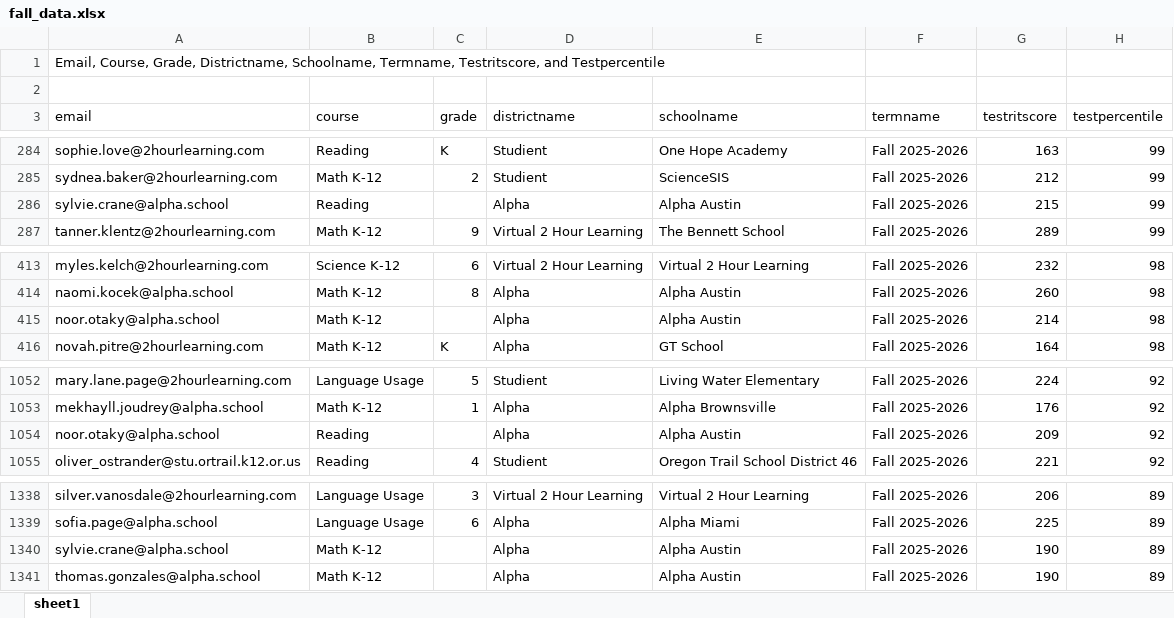
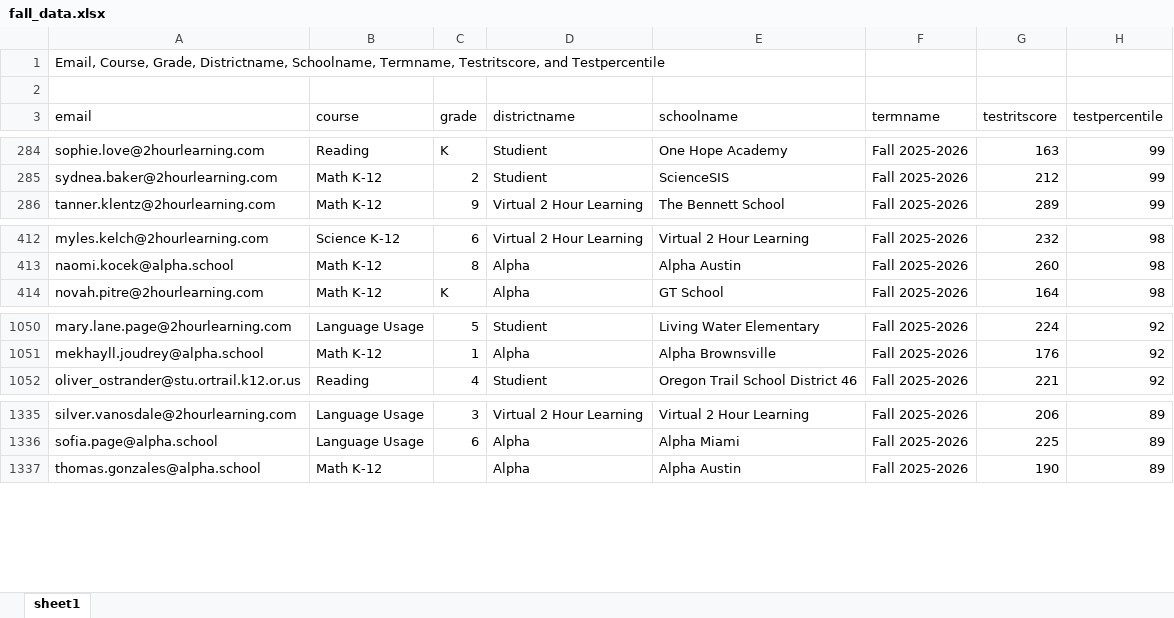
Before and after one commit to andymontgomery-byte/student-progress-animation-project, an Excel workbook: data/input/fall_data.xlsx, sheet sheet1, drawn as a sheet; only a part is shown, gaps mark what is left out; values as stored, in another font and other column widths than the file's, no cell formats; the diff names each change by its address in the sheet, - before the commit and + after, or states it on an @@ line.

```diff
--- a/data/input/fall_data.xlsx (sheet sheet1)
+++ b/data/input/fall_data.xlsx (sheet sheet1)
-row 286: sylvie.crane@alpha.school | Reading |  | Alpha | Alpha Austin | Fall 2025-2026 | 215 | 99
-row 415: noor.otaky@alpha.school | Math K-12 |  | Alpha | Alpha Austin | Fall 2025-2026 | 214 | 98
-row 1054: noor.otaky@alpha.school | Reading |  | Alpha | Alpha Austin | Fall 2025-2026 | 209 | 92
-row 1340: sylvie.crane@alpha.school | Math K-12 |  | Alpha | Alpha Austin | Fall 2025-2026 | 190 | 89
```
Also changed, not shown: cell formats, data/input/winter_data.xlsx, 5 other files.
